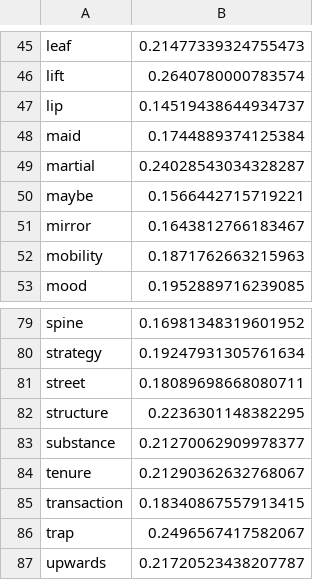
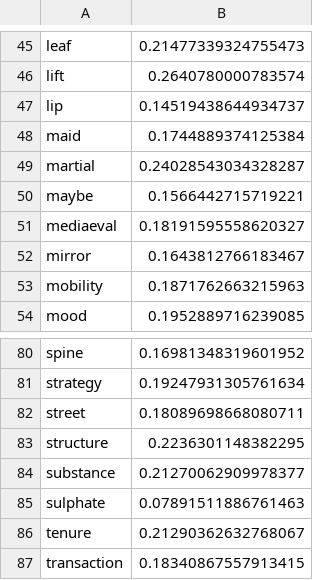
Before and after one commit to akutuzov/elmo_sense, a TSV file: coefficients/gems/incremental/1990_gems_coeffs.tsv (was coefficients/gems/1990_gems_coeffs.tsv), drawn as a sheet; only a part is shown, gaps mark what is left out; the shorter side is filled out with more unchanged rows; the diff names each change by its address in the sheet, - before the commit and + after, or states it on an @@ line.

```diff
--- a/coefficients/gems/1990_gems_coeffs.tsv
+++ b/coefficients/gems/incremental/1990_gems_coeffs.tsv
+row 51: mediaeval | 0.18191595558620327
+row 85: sulphate | 0.07891511886761463
```
Also changed, not shown: 5 other files.
